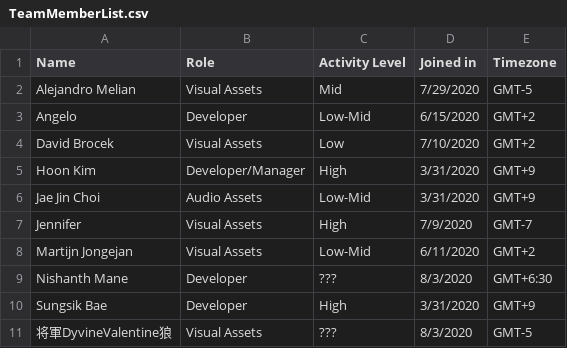
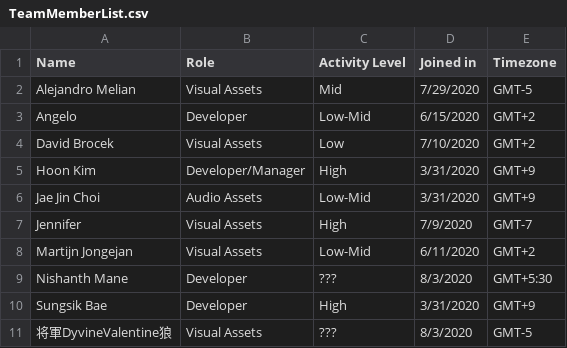
Before and after one commit to TeamSTEP/Catch.ioProjectBoard, a CSV file: TeamMemberList.csv, drawn as a sheet.

Commit message:
Update TeamMemberList.csv

```diff
--- a/TeamMemberList.csv
+++ b/TeamMemberList.csv
@@ -8,3 +8,3 @@ Jennifer,Visual Assets,High,7/9/2020,GMT-7
 Martijn Jongejan,Visual Assets,Low-Mid,6/11/2020,GMT+2
-Nishanth Mane,Developer,???,8/3/2020,GMT+6:30
+Nishanth Mane,Developer,???,8/3/2020,GMT+5:30
 Sungsik Bae,Developer,High,3/31/2020,GMT+9
```
